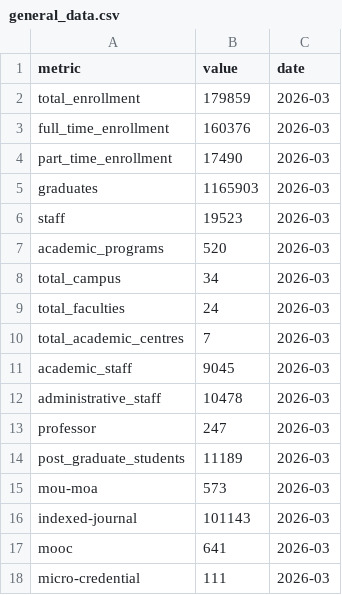
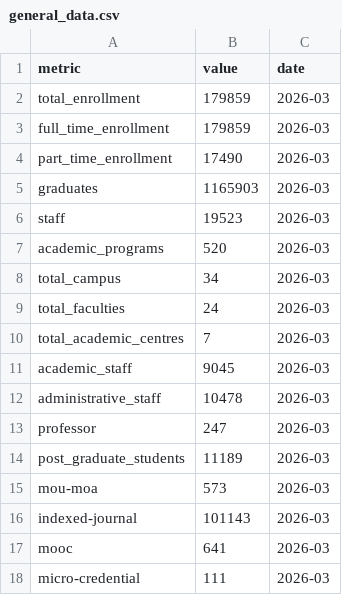
Before and after one commit to PKomS-UiTM/Dashboard-Data, a CSV file: general_data.csv, drawn as a sheet.

Commit message:
FT Enrollment Update
FT Enrollment = UiTM + KKB

```diff
--- a/general_data.csv
+++ b/general_data.csv
@@ -2,3 +2,3 @@ metric,value,date
 total_enrollment,179859,2026-03
-full_time_enrollment,160376,2026-03
+full_time_enrollment,179859,2026-03
 part_time_enrollment,17490,2026-03
```
